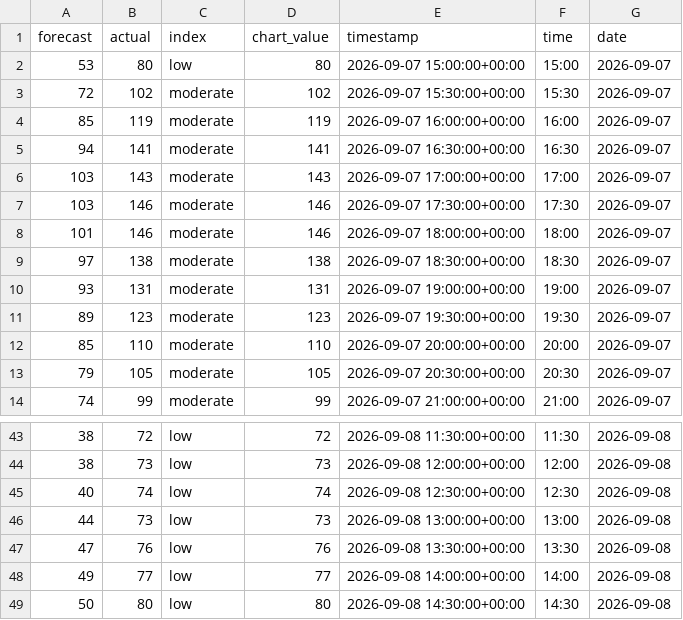
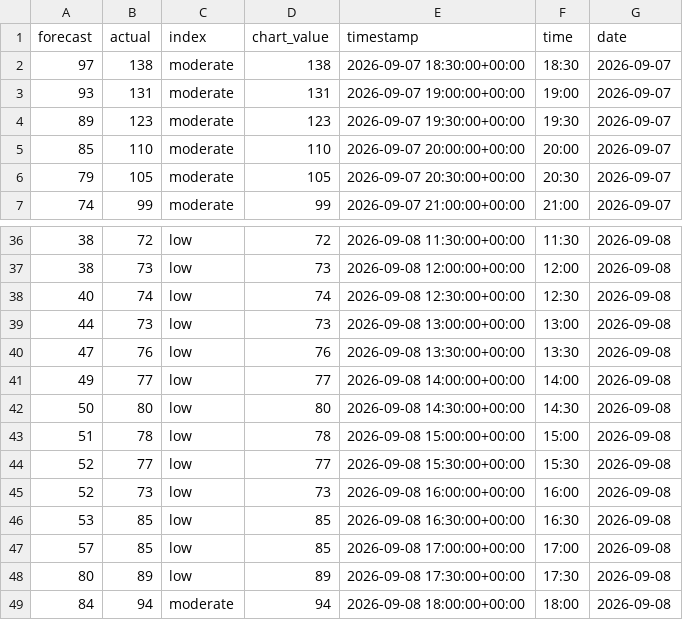
Before and after one commit to olliebranston/the-new-current-site, a CSV file: data/cleaned-live-carbon-intensity.csv, drawn as a sheet; only a part is shown, gaps mark what is left out.

```diff
--- a/data/cleaned-live-carbon-intensity.csv
+++ b/data/cleaned-live-carbon-intensity.csv
@@ -1,9 +1,2 @@
 forecast,actual,index,chart_value,timestamp,time,date
-53,80,low,80,2026-09-07 15:00:00+00:00,15:00,2026-09-07
-72,102,moderate,102,2026-09-07 15:30:00+00:00,15:30,2026-09-07
-85,119,moderate,119,2026-09-07 16:00:00+00:00,16:00,2026-09-07
-94,141,moderate,141,2026-09-07 16:30:00+00:00,16:30,2026-09-07
-103,143,moderate,143,2026-09-07 17:00:00+00:00,17:00,2026-09-07
-103,146,moderate,146,2026-09-07 17:30:00+00:00,17:30,2026-09-07
-101,146,moderate,146,2026-09-07 18:00:00+00:00,18:00,2026-09-07
 97,138,moderate,138,2026-09-07 18:30:00+00:00,18:30,2026-09-07
@@ -49 +42,8 @@ forecast,actual,index,chart_value,timestamp,time,date
 50,80,low,80,2026-09-08 14:30:00+00:00,14:30,2026-09-08
+51,78,low,78,2026-09-08 15:00:00+00:00,15:00,2026-09-08
+52,77,low,77,2026-09-08 15:30:00+00:00,15:30,2026-09-08
+52,73,low,73,2026-09-08 16:00:00+00:00,16:00,2026-09-08
+53,85,low,85,2026-09-08 16:30:00+00:00,16:30,2026-09-08
+57,85,low,85,2026-09-08 17:00:00+00:00,17:00,2026-09-08
+80,89,low,89,2026-09-08 17:30:00+00:00,17:30,2026-09-08
+84,94,moderate,94,2026-09-08 18:00:00+00:00,18:00,2026-09-08
```
Also changed, not shown: data/cleaned-live-generation-mix.csv, data/cleaned-live-power-price.csv, 8 other files.
